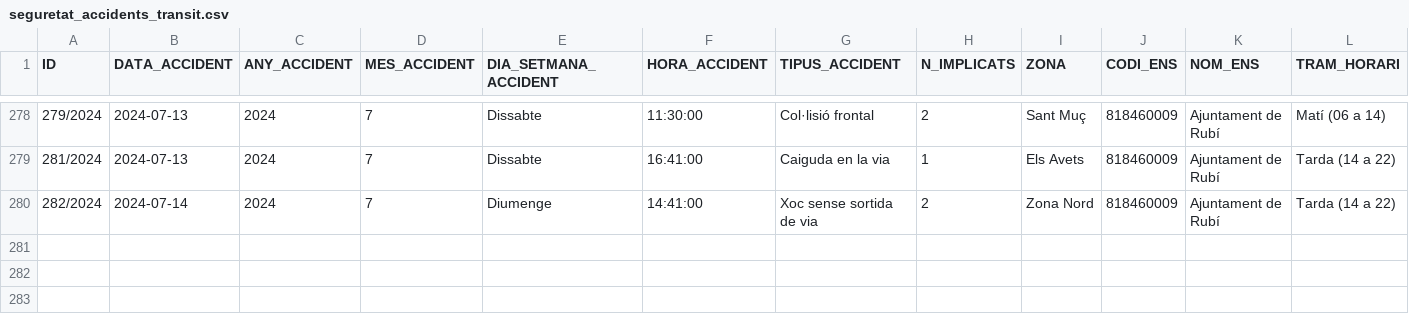
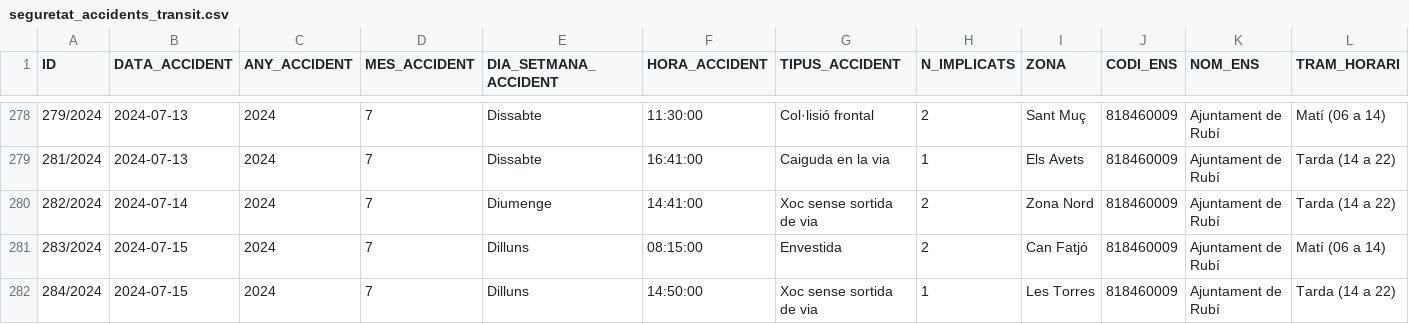
Before and after one commit to ajrubi/opendata, a CSV file: datasets/csv/seguretat_accidents_transit.csv, drawn as a sheet; only a part is shown, gaps mark what is left out; rows hold the shown columns only; the diff names each change by its address in the sheet, - before the commit and + after, or states it on an @@ line.

Commit message:
Pujada dels datasets en data 16-01-2025

```diff
--- a/datasets/csv/seguretat_accidents_transit.csv
+++ b/datasets/csv/seguretat_accidents_transit.csv
+row 281: 283/2024 | 2024-07-15 | 2024 | 7 | Dilluns | 08:15:00 | Envestida | 2 | Can Fatjó | 818460009 | Ajuntament de Rubí | Matí (06 a 14)
+row 282: 284/2024 | 2024-07-15 | 2024 | 7 | Dilluns | 14:50:00 | Xoc sense sortida de via | 1 | Les Torres | 818460009 | Ajuntament de Rubí | Tarda (14 a 22)
```
Also changed, not shown: datasets/csv/demografia_moviments.csv, datasets/csv/economia_subvencions_concedides_2023.csv, 25 other files.
